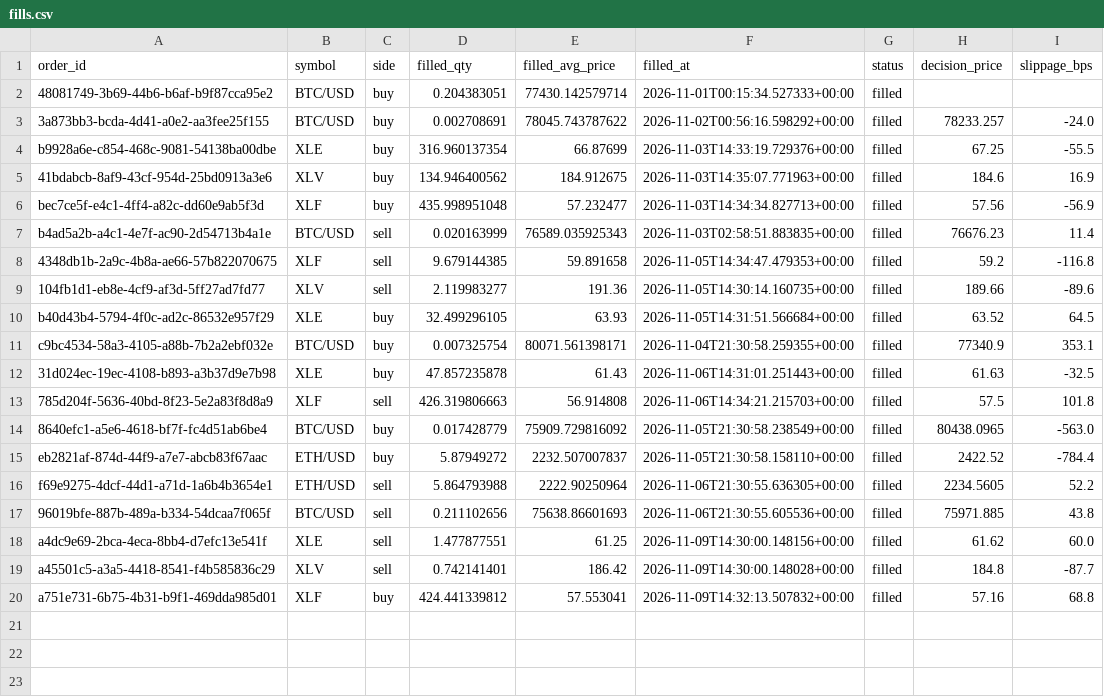
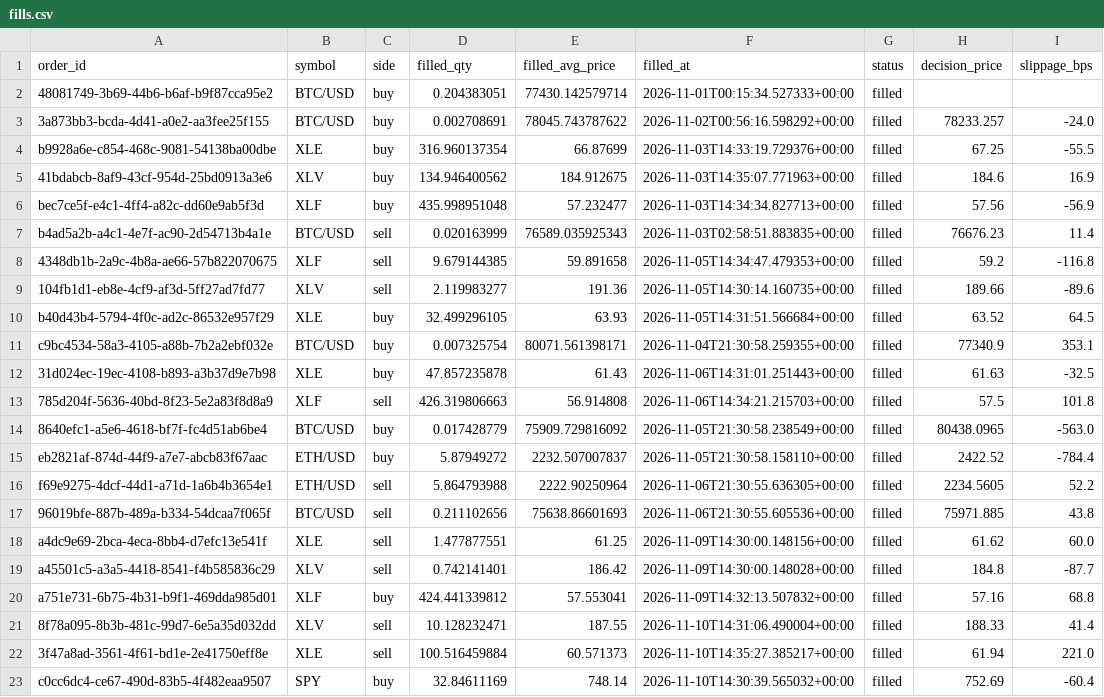
Before and after one commit to zkp6c4vr89-coder/Moola, a CSV file: logs/fills.csv, drawn as a sheet; the diff names each change by its address in the sheet, - before the commit and + after, or states it on an @@ line.

```diff
--- a/logs/fills.csv
+++ b/logs/fills.csv
+row 21: 8f78a095-8b3b-481c-99d7-6e5a35d032dd | XLV | sell | 10.128232471 | 187.55 | 2026-11-10T14:31:06.490004+00:00 | filled | 188.33 | 41.4
+row 22: 3f47a8ad-3561-4f61-bd1e-2e41750eff8e | XLE | sell | 100.516459884 | 60.571373 | 2026-11-10T14:35:27.385217+00:00 | filled | 61.94 | 221.0
+row 23: c0cc6dc4-ce67-490d-83b5-4f482eaa9507 | SPY | buy | 32.84611169 | 748.14 | 2026-11-10T14:30:39.565032+00:00 | filled | 752.69 | -60.4
```
Also changed, not shown: logs/equity.csv, logs/positions.csv, 4 other files.
